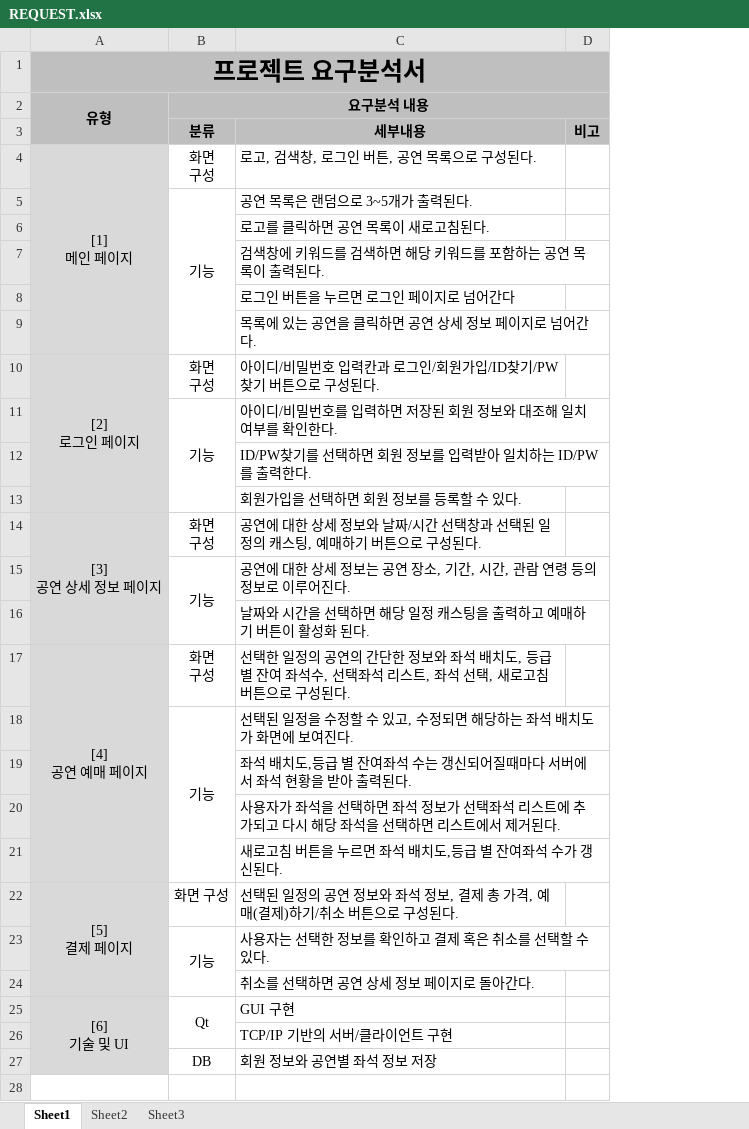
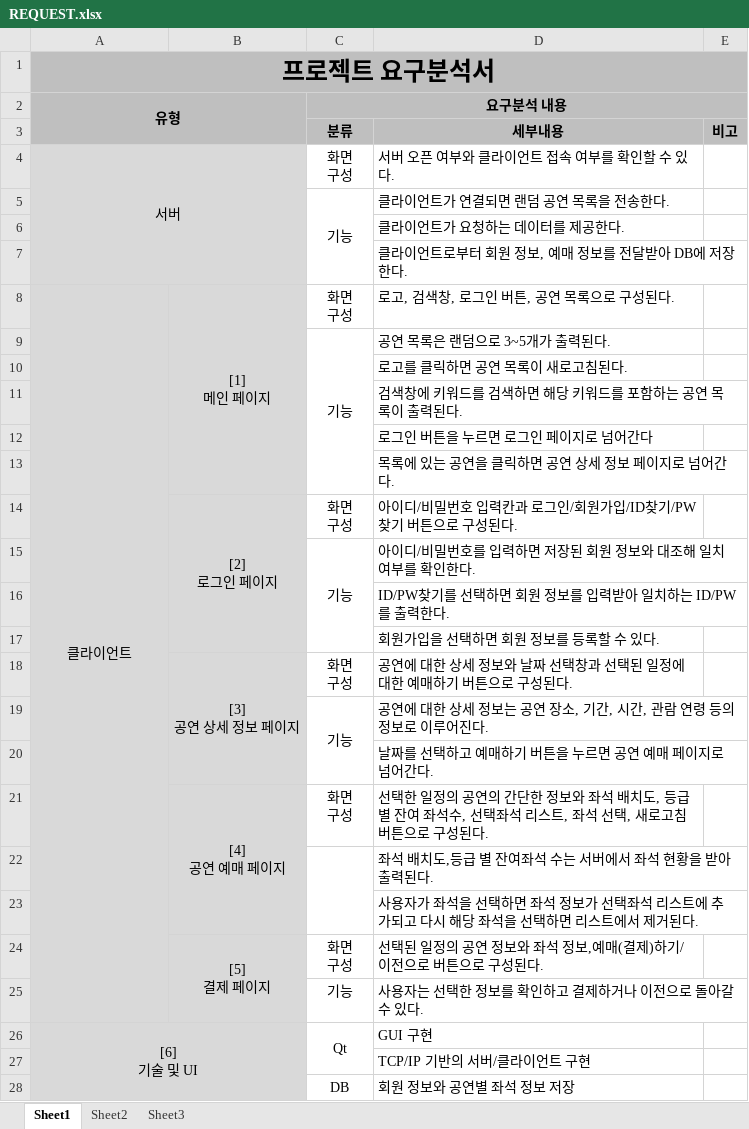
Before and after one commit to LeeSooBin96/INTERPARK, an Excel workbook: TICKET/PLAN/REQUEST.xlsx, sheet Sheet1, drawn as a sheet; values as stored, in another font and other column widths than the file's, no borders; removed rows and columns are numbered as before the commit, all else as after; ↵ is a line break in a cell; the diff names each change by its address in the sheet, - before the commit and + after, or states it on an @@ line.

```diff
--- a/TICKET/PLAN/REQUEST.xlsx (sheet Sheet1)
+++ b/TICKET/PLAN/REQUEST.xlsx (sheet Sheet1)
+column B, rows 8-21: [1] ↵ 메인 페이지 |  |  |  |  |  | [2] ↵ 로그인 페이지 |  |  |  | [3] ↵ 공연 상세 정보 페이지 |  |  | [4] ↵ 공연 예매 페이지
+row 4: 서버 |  | 화면 ↵ 구성 | 서버 오픈 여부와 클라이언트 접속 여부를 확인할 수 있다.
+row 5:  |  | 기능 | 클라이언트가 연결되면 랜덤 공연 목록을 전송한다.
+row 6:  |  |  | 클라이언트가 요청하는 데이터를 제공한다.
+row 7:  |  |  | 클라이언트로부터 회원 정보, 예매 정보를 전달받아 DB에 저장한다.
-A8 (유형): [1] ↵ 메인 페이지
+A8 (유형): 클라이언트
-A4:A9 merged
+A8:A25 merged
-A14 (유형): [2] ↵ 로그인 페이지
+A14 (유형): (empty)
-A10:A13 merged
-A18 (유형): [3] ↵ 공연 상세 정보 페이지
+A18 (유형): (empty)
-A14:A16 merged
-D18: …와 날짜/시간 선택창과 선택된 일정의 캐스팅, 예매하기…
+D18: …와 날짜 선택창과 선택된 일정에 대한 예매하기…
-D20: 날짜와 시간을 선택하면 해당 일정 캐스팅을 출력하고 예매하기 버튼이 활성화 된다.
+D20: 날짜를 선택하고 예매하기 버튼을 누르면 공연 예매 페이지로 넘어간다.
-A21 (유형): [4] ↵ 공연 예매 페이지
+A21 (유형): (empty)
-A17:A21 merged
-row 18:  | 기능 | 선택된 일정을 수정할 수 있고, 수정되면 해당하는 좌석 배치도가 화면에 보여진다.
+C22:C23 merged
-D22: 좌석 배치도,등급 별 잔여좌석 수는 갱신되어질때마다 서버에서 좌석 현황을 받아 출력된다.
+D22: 좌석 배치도,등급 별 잔여좌석 수는 서버에서 좌석 현황을 받아 출력된다.
-row 21:  |  | 새로고침 버튼을 누르면 좌석 배치도,등급 별 잔여좌석 수가 갱신된다.
-row 22: [5] ↵ 결제 페이지 | 화면 구성 | 선택된 일정의 공연 정보와 좌석 정보, 결제 총 가격, 예매(결제)하기/취소 버튼으로 구성된다.
+row 24:  | [5] ↵ 결제 페이지 | 화면 ↵ 구성 | 선택된 일정의 공연 정보와 좌석 정보,예매(결제)하기/이전으로 버튼으로 구성된다.
-B23:B24 merged
-D25: 사용자는 선택한 정보를 확인하고 결제 혹은 취소를 선택할 수 있다.
+D25: 사용자는 선택한 정보를 확인하고 결제하거나 이전으로 돌아갈 수 있다.
-row 24:  |  | 취소를 선택하면 공연 상세 정보 페이지로 돌아간다.
```
Also changed, not shown: TICKET/PLAN/schedule.xlsx, 4 other files.
